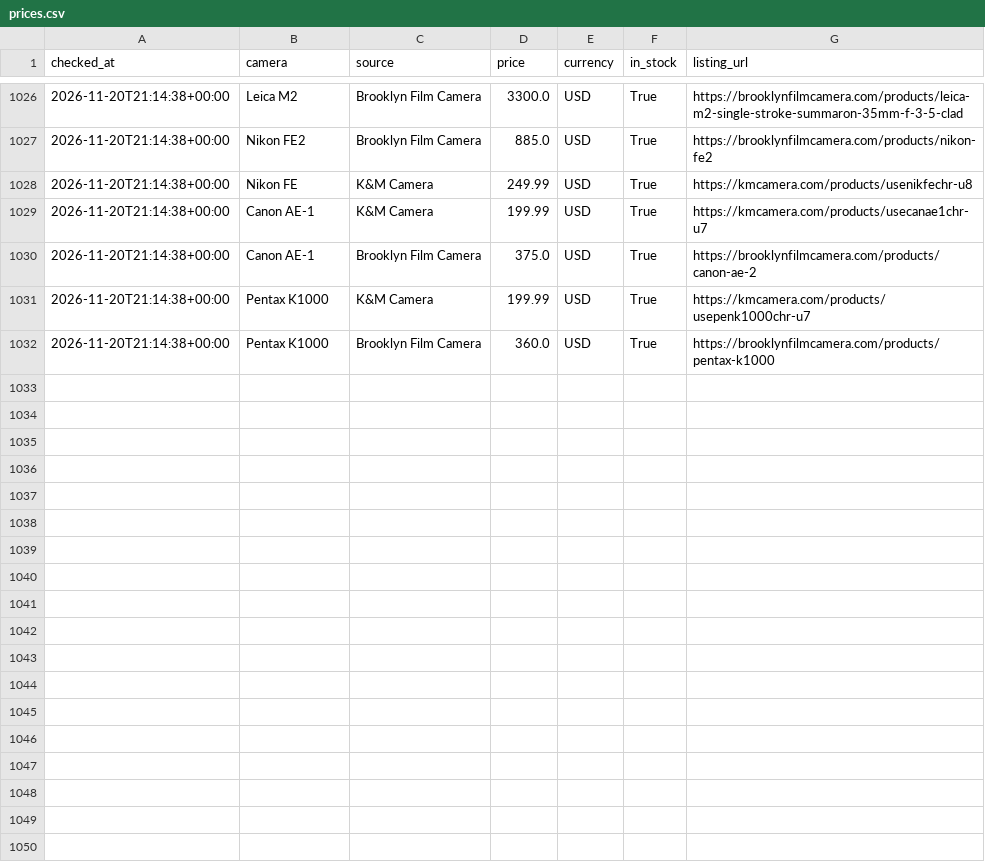
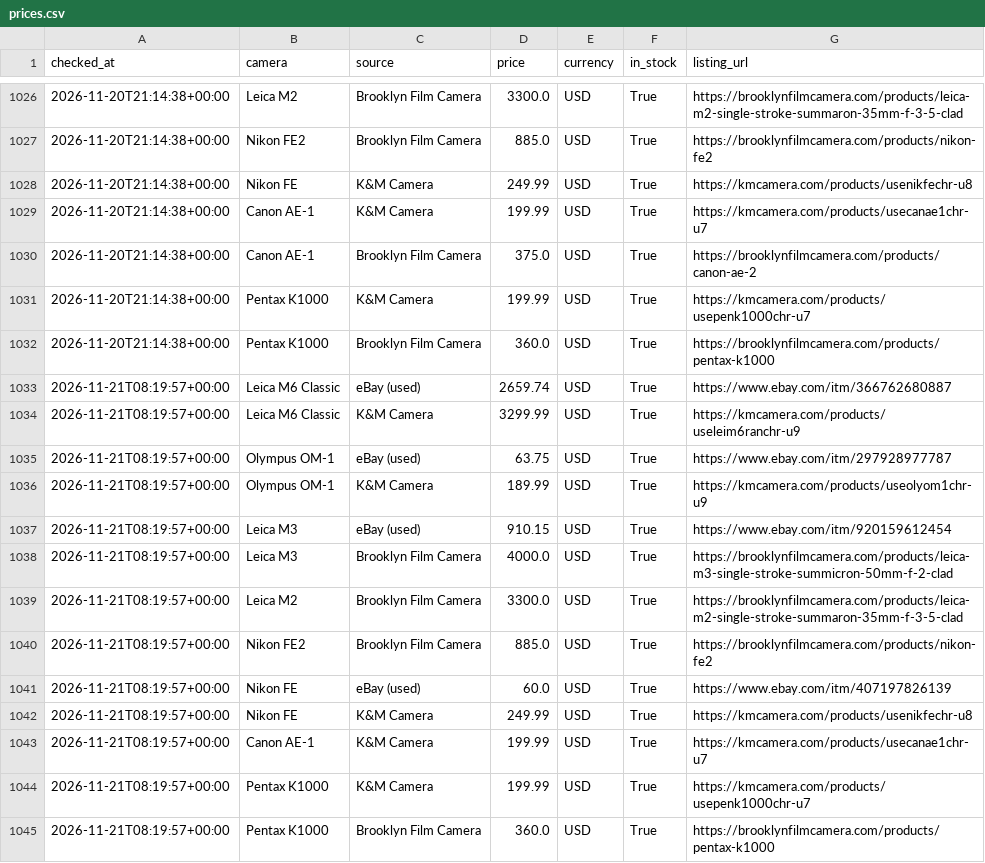
Before and after one commit to evanschneid/camera-price-tracker, a CSV file: data/prices.csv, drawn as a sheet; only a part is shown, gaps mark what is left out.

```diff
--- a/data/prices.csv
+++ b/data/prices.csv
@@ -1032 +1032,14 @@ checked_at,camera,source,price,currency,in_stock,listing_url
 2026-11-20T21:14:38+00:00,Pentax K1000,Brooklyn Film Camera,360.0,USD,True,https://brooklynfilmcamera.com/products/pentax-k1000
+2026-11-21T08:19:57+00:00,Leica M6 Classic,eBay (used),2659.74,USD,True,https://www.ebay.com/itm/366762680887
+2026-11-21T08:19:57+00:00,Leica M6 Classic,K&M Camera,3299.99,USD,True,https://kmcamera.com/products/useleim6ranchr-u9
+2026-11-21T08:19:57+00:00,Olympus OM-1,eBay (used),63.75,USD,True,https://www.ebay.com/itm/297928977787
+2026-11-21T08:19:57+00:00,Olympus OM-1,K&M Camera,189.99,USD,True,https://kmcamera.com/products/useolyom1chr-u9
+2026-11-21T08:19:57+00:00,Leica M3,eBay (used),910.15,USD,True,https://www.ebay.com/itm/920159612454
+2026-11-21T08:19:57+00:00,Leica M3,Brooklyn Film Camera,4000.0,USD,True,https://brooklynfilmcamera.com/products/leica-m3-single-stroke-summicron-50mm-f-2-clad
+2026-11-21T08:19:57+00:00,Leica M2,Brooklyn Film Camera,3300.0,USD,True,https://brooklynfilmcamera.com/products/leica-m2-single-stroke-summaron-35mm-f-3-5-clad
+2026-11-21T08:19:57+00:00,Nikon FE2,Brooklyn Film Camera,885.0,USD,True,https://brooklynfilmcamera.com/products/nikon-fe2
+2026-11-21T08:19:57+00:00,Nikon FE,eBay (used),60.0,USD,True,https://www.ebay.com/itm/407197826139
+2026-11-21T08:19:57+00:00,Nikon FE,K&M Camera,249.99,USD,True,https://kmcamera.com/products/usenikfechr-u8
+2026-11-21T08:19:57+00:00,Canon AE-1,K&M Camera,199.99,USD,True,https://kmcamera.com/products/usecanae1chr-u7
+2026-11-21T08:19:57+00:00,Pentax K1000,K&M Camera,199.99,USD,True,https://kmcamera.com/products/usepenk1000chr-u7
+2026-11-21T08:19:57+00:00,Pentax K1000,Brooklyn Film Camera,360.0,USD,True,https://brooklynfilmcamera.com/products/pentax-k1000
```
Also changed, not shown: 3 other files.
